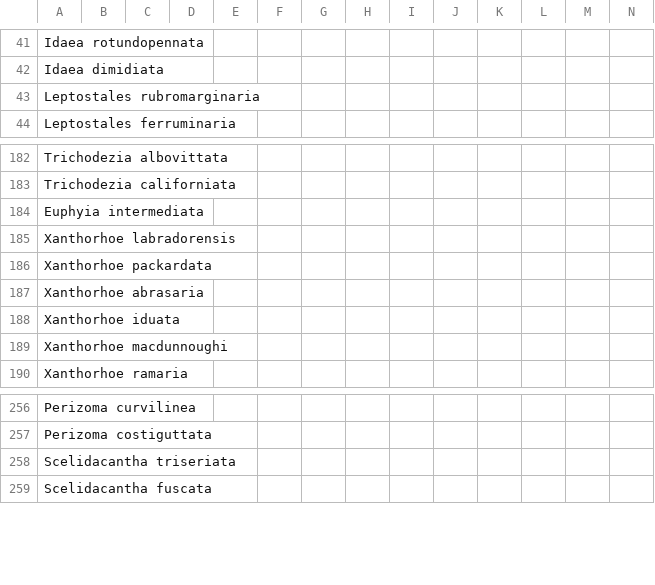
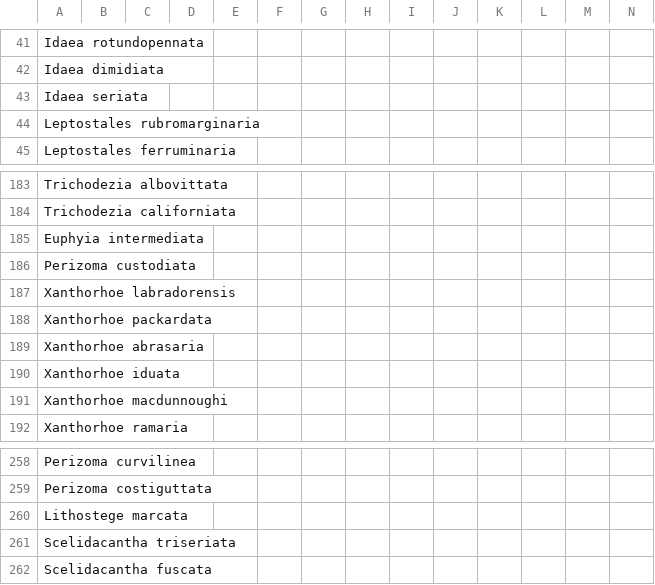
Before and after one commit to pnwinsects/pnwmoths, a CSV file: data/key-template.csv, drawn as a sheet; only a part is shown, gaps mark what is left out; rows hold the shown columns only; the diff names each change by its address in the sheet, - before the commit and + after, or states it on an @@ line.

```diff
--- a/data/key-template.csv
+++ b/data/key-template.csv
+row 43: Idaea seriata
+row 186: Perizoma custodiata
+row 260: Lithostege marcata
```
Also changed, not shown: data/checklist-order.csv, data/species.csv, 3 other files.
